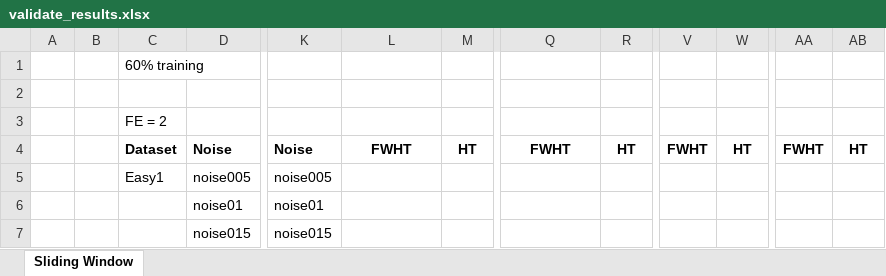
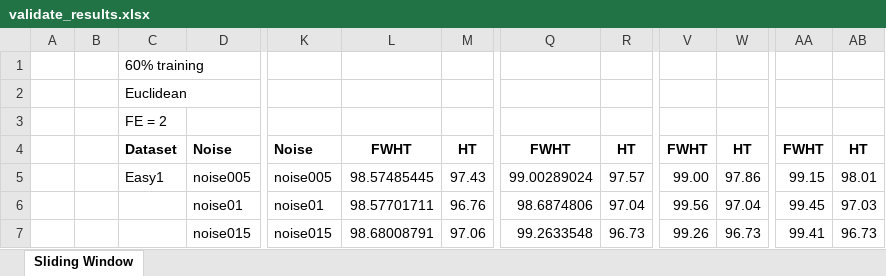
Before and after one commit to Eemy/FWHT, an Excel workbook: results/validate_results.xlsx, sheet Sliding Window, drawn as a sheet; only a part is shown, gaps mark what is left out; values as stored, in another font and other column widths than the file's, no borders; the diff covers the shown part only; the diff names each change by its address in the sheet, - before the commit and + after, or states it on an @@ line.

Commit message:
HOME BASE: finally was able to reproduce some of the trends from the original spreadsheet

```diff
--- a/results/validate_results.xlsx (sheet Sliding Window)
+++ b/results/validate_results.xlsx (sheet Sliding Window)
-C2: (empty)
+C2: Euclidean
-L5: (empty)
+L5: 98.57485445
-M5: (empty)
+M5: 97.43
-Q5: (empty)
+Q5: 99.00289024
-R5: (empty)
+R5: 97.57
-V5: (empty)
+V5: 99.00
-W5: (empty)
+W5: 97.86
-AA5: (empty)
+AA5: 99.15
-AB5: (empty)
+AB5: 98.01
-L6: (empty)
+L6: 98.57701711
-M6: (empty)
+M6: 96.76
-Q6: (empty)
+Q6: 98.6874806
-R6: (empty)
+R6: 97.04
-V6: (empty)
+V6: 99.56
-W6: (empty)
+W6: 97.04
-AA6: (empty)
+AA6: 99.45
-AB6: (empty)
+AB6: 97.03
-L7: (empty)
+L7: 98.68008791
-M7: (empty)
+M7: 97.06
-Q7: (empty)
+Q7: 99.2633548
-R7: (empty)
+R7: 96.73
-V7: (empty)
+V7: 99.26
-W7: (empty)
+W7: 96.73
-AA7: (empty)
+AA7: 99.41
-AB7: (empty)
+AB7: 96.73
```
Also changed, not shown: 16 added rows, 16 removed rows and 164 edited cells elsewhere in this sheet, 2 other files.
